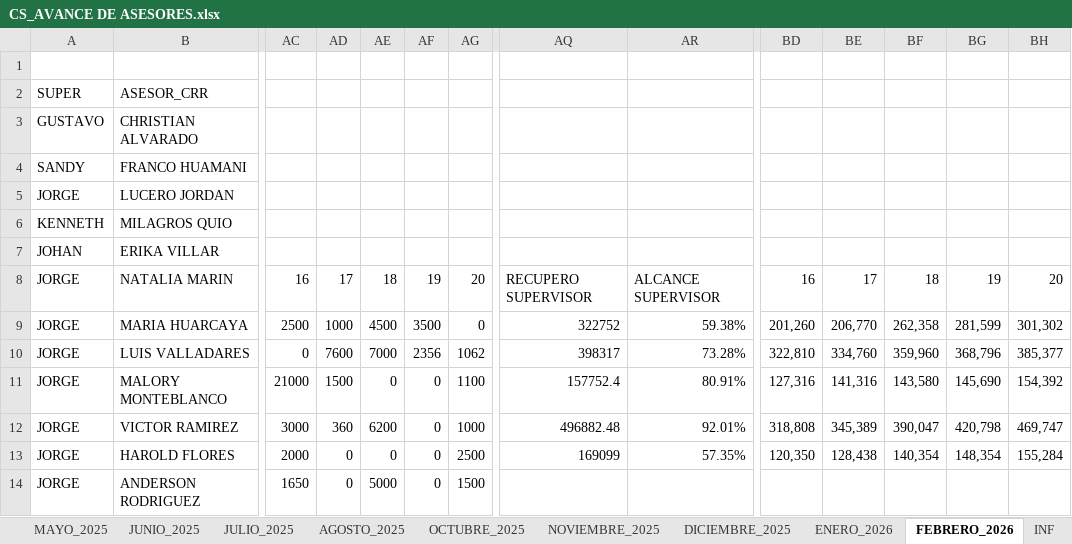
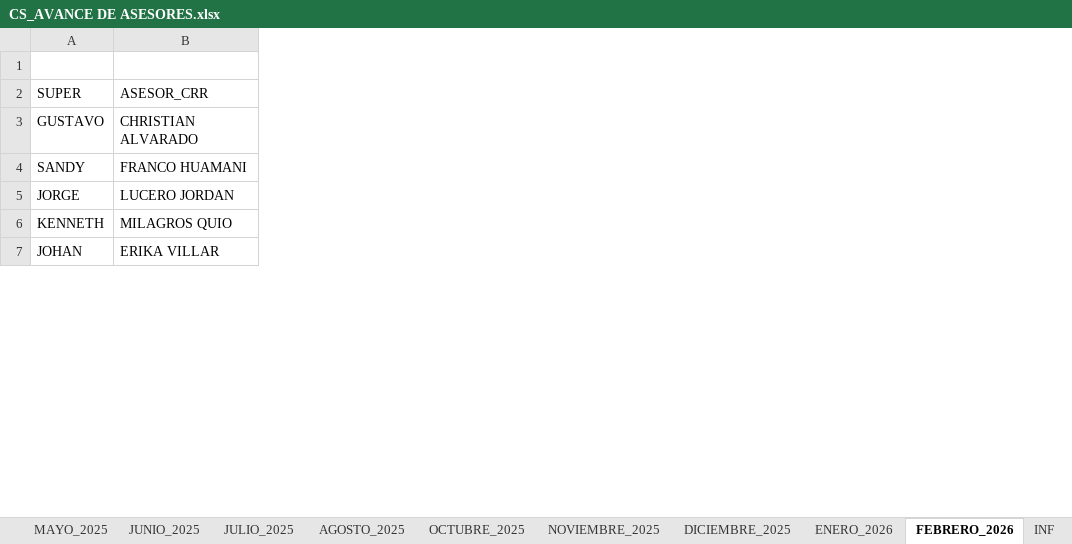
Before and after one commit to jvasquez98/Ranking, an Excel workbook: CS_AVANCE DE ASESORES.xlsx, sheet FEBRERO_2026, drawn as a sheet; only a part is shown, gaps mark what is left out; values as stored, in another font and other column widths than the file's, no cell formats; conditional formats and table styles not drawn; removed rows and columns are numbered as before the commit, all else as after; rows hold the shown columns only; the diff covers the shown part only; the diff names each change by its address in the sheet, - before the commit and + after, or states it on an @@ line.

```diff
--- a/CS_AVANCE DE ASESORES.xlsx (sheet FEBRERO_2026)
+++ b/CS_AVANCE DE ASESORES.xlsx (sheet FEBRERO_2026)
@@ column AC hidden, empty @@
@@ column AD hidden, empty @@
@@ column AE hidden, empty @@
@@ column AF hidden, empty @@
@@ column AG hidden, empty @@
-column AQ, empty
-column AR, empty
@@ column BD hidden, empty @@
@@ column BE hidden, empty @@
@@ column BF hidden, empty @@
@@ column BG hidden, empty @@
@@ column BH hidden, empty @@
-row 8: JORGE | NATALIA MARIN | 16 | 17 | 18 | 19 | 20 | RECUPERO SUPERVISOR | ALCANCE SUPERVISOR | 16 | 17 | 18 | 19 | 20
-row 9: JORGE | MARIA HUARCAYA | 2500 | 1000 | 4500 | 3500 | 0 | 322752 | 59.38% | 201,260 | 206,770 | 262,358 | 281,599 | 301,302
-row 10: JORGE | LUIS VALLADARES | 0 | 7600 | 7000 | 2356 | 1062 | 398317 | 73.28% | 322,810 | 334,760 | 359,960 | 368,796 | 385,377
-row 11: JORGE | MALORY MONTEBLANCO | 21000 | 1500 | 0 | 0 | 1100 | 157752.4 | 80.91% | 127,316 | 141,316 | 143,580 | 145,690 | 154,392
-row 12: JORGE | VICTOR RAMIREZ | 3000 | 360 | 6200 | 0 | 1000 | 496882.48 | 92.01% | 318,808 | 345,389 | 390,047 | 420,798 | 469,747
-row 13: JORGE | HAROLD FLORES | 2000 | 0 | 0 | 0 | 2500 | 169099 | 57.35% | 120,350 | 128,438 | 140,354 | 148,354 | 155,284
-row 14: JORGE | ANDERSON RODRIGUEZ | 1650 | 0 | 5000 | 0 | 1500
```
Also changed, not shown: 23 added rows, 16 removed rows, 3 added columns, 1 removed column and 240 edited cells elsewhere in this sheet, sheet CAPA, cell formats, formulas that keep their value, hidden cells, CS_MARCACIONES_ORCRIST.xlsx, 2 other files.
